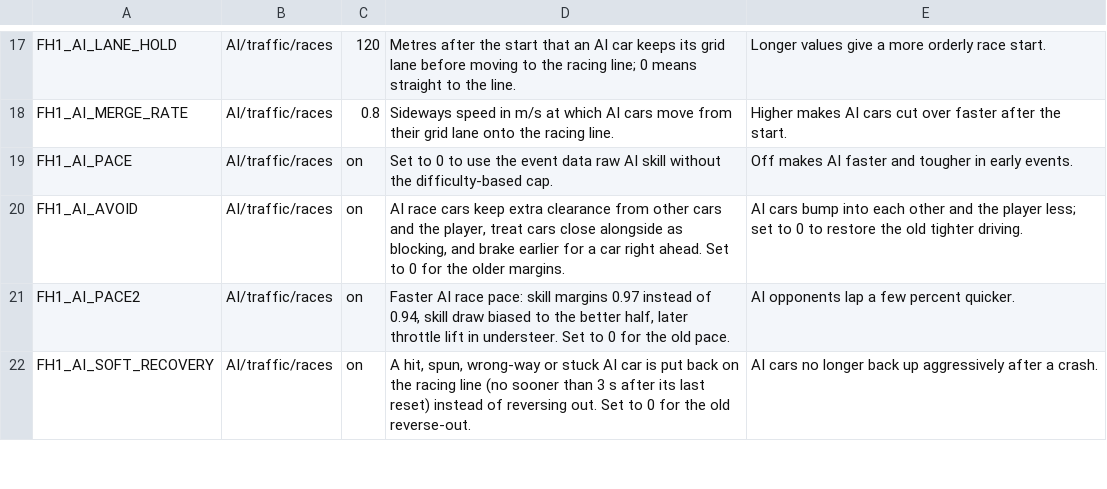
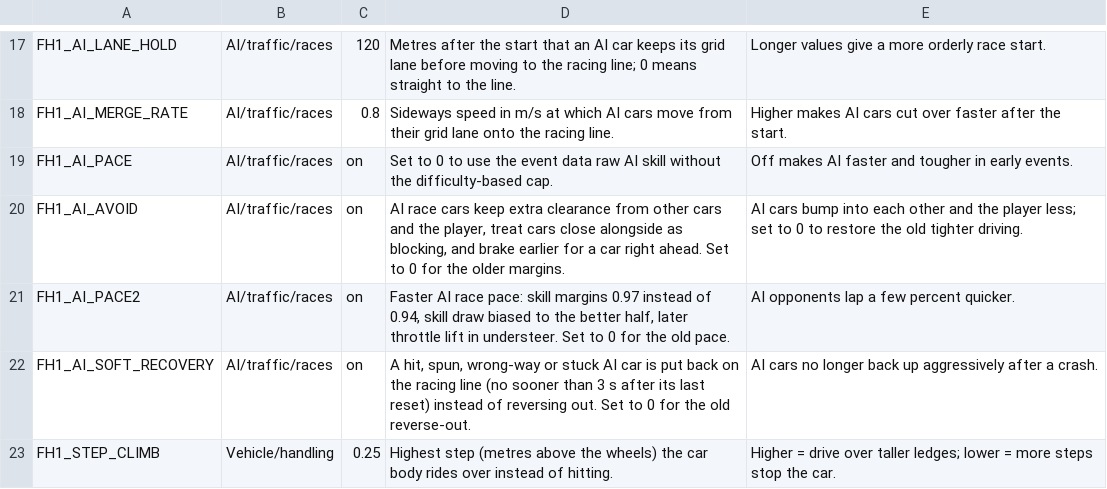
Before and after one commit to Sm1jjj/fh1_rewrite, a TSV file: crates/fh1-engine/src/flag_docs.tsv, drawn as a sheet; only a part is shown, gaps mark what is left out; the diff covers the shown part only.

```diff
--- a/crates/fh1-engine/src/flag_docs.tsv
+++ b/crates/fh1-engine/src/flag_docs.tsv
@@ -22 +22,2 @@ FH1_AI_PACE2	AI/traffic/races	on	Faster AI race pace: skill margins 0.97 instead
 FH1_AI_SOFT_RECOVERY	AI/traffic/races	on	A hit, spun, wrong-way or stuck AI car is put back on the racing line (no sooner than 3 s after its last reset) instead of reversing out. Set to 0 for the old reverse-out.	AI cars no longer back up aggressively after a crash.
+FH1_STEP_CLIMB	Vehicle/handling	0.25	Highest step (metres above the wheels) the car body rides over instead of hitting.	Higher = drive over taller ledges; lower = more steps stop the car.
```
Also changed, not shown: 5 added rows and 2 edited cells elsewhere in this file, 30 other files.
